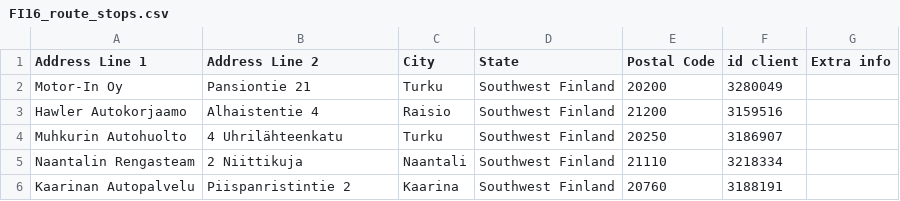
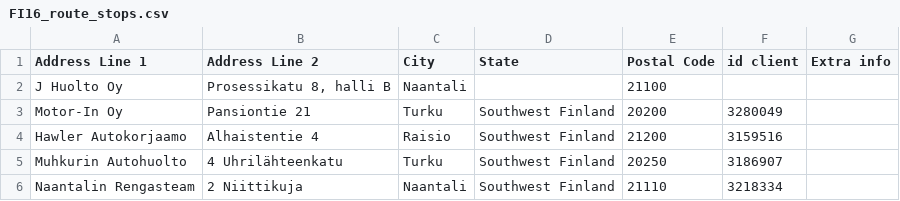
Before and after one commit to srgjj73/srgjj73-route_generator_data, a CSV file: refs/FI16_route_stops.csv, drawn as a sheet; only a part is shown; the shorter side is filled out with more unchanged rows.

Commit message:
save: FI16_route_stops.csv

```diff
--- a/refs/FI16_route_stops.csv
+++ b/refs/FI16_route_stops.csv
@@ -1,2 +1,3 @@
 Address Line 1,Address Line 2,City,State,Postal Code,id client,Extra info
+J Huolto Oy,"Prosessikatu 8, halli B",Naantali ,,21100,,
 Motor-In Oy,Pansiontie 21 ,Turku ,Southwest Finland,20200,3280049,
```
